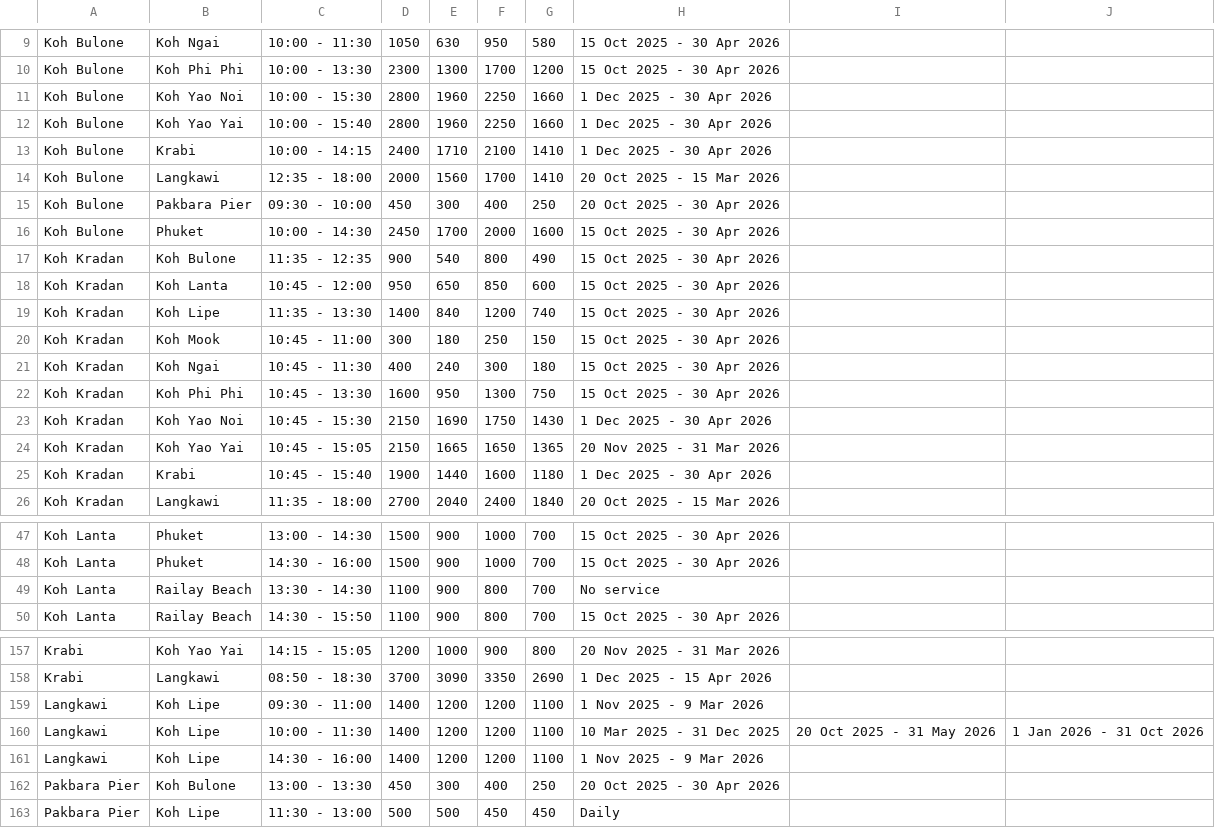
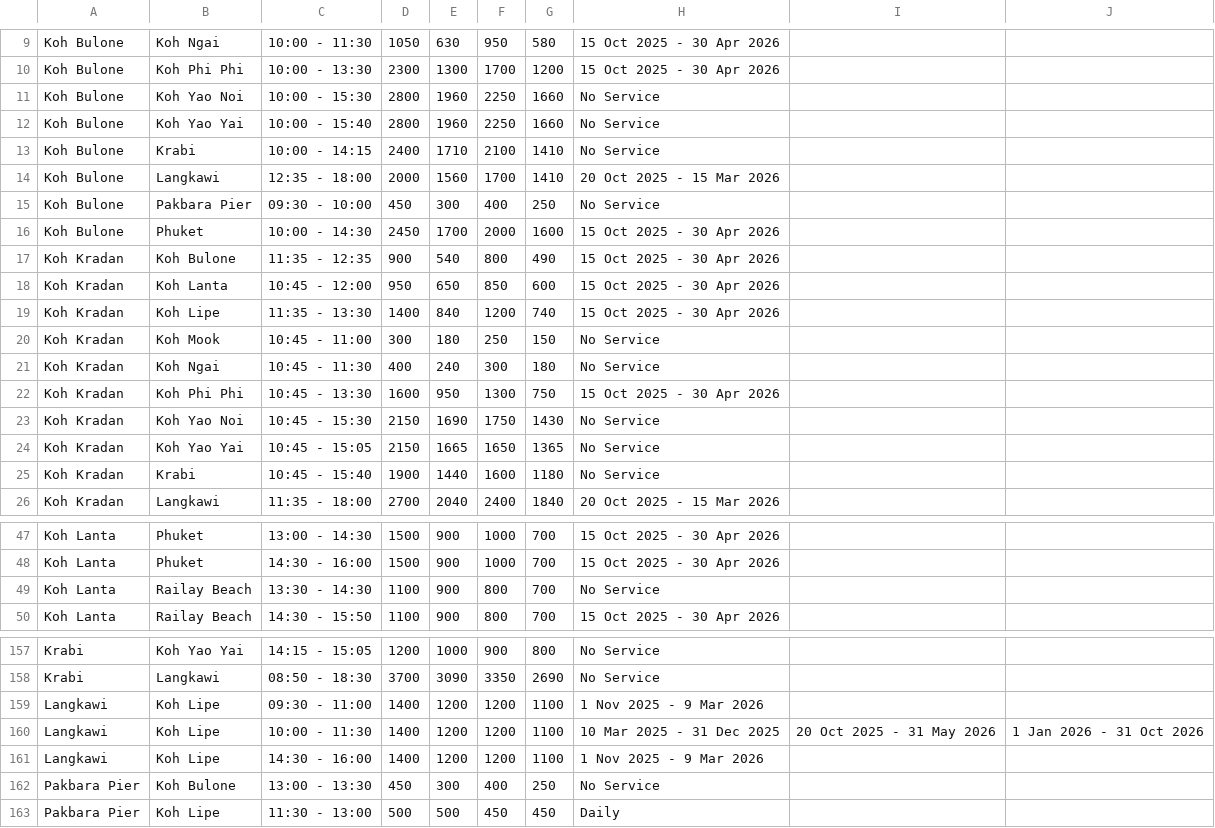
Before and after one commit to tonprince/tripstorekrabi-diff, a CSV file: output/hero.csv, drawn as a sheet; only a part is shown, gaps mark what is left out; the diff covers the shown part only; the diff names each change by its address in the sheet, - before the commit and + after, or states it on an @@ line.

```diff
--- a/output/hero.csv
+++ b/output/hero.csv
-H11:H13: 1 Dec 2025 - 30 Apr 2026
+H11:H13: No Service
-H15: 20 Oct 2025 - 30 Apr 2026
+H15: No Service
-H20:H21: 15 Oct 2025 - 30 Apr 2026
+H20:H21: No Service
-H23: 1 Dec 2025 - 30 Apr 2026
+H23: No Service
-H24: 20 Nov 2025 - 31 Mar 2026
+H24: No Service
-H25: 1 Dec 2025 - 30 Apr 2026
+H25: No Service
-H49: No service
+H49: No Service
-H157: 20 Nov 2025 - 31 Mar 2026
+H157: No Service
-H158: 1 Dec 2025 - 15 Apr 2026
+H158: No Service
-H162: 20 Oct 2025 - 30 Apr 2026
+H162: No Service
```
Also changed, not shown: 48 edited cells elsewhere in this file, 2 other files.
